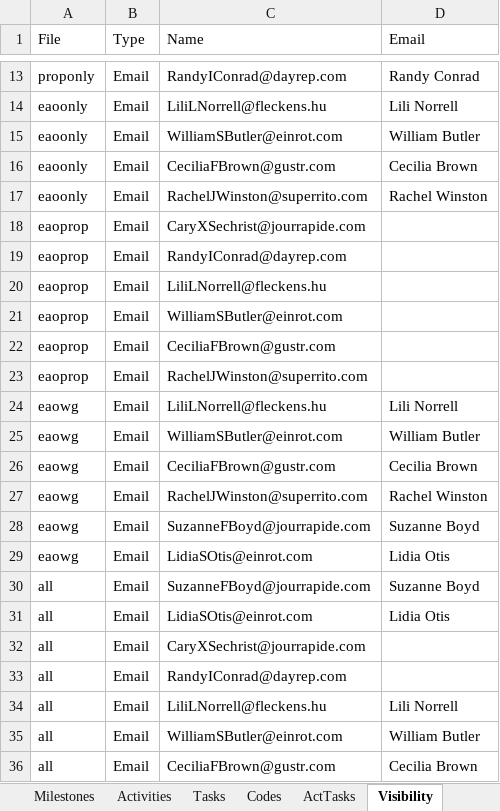
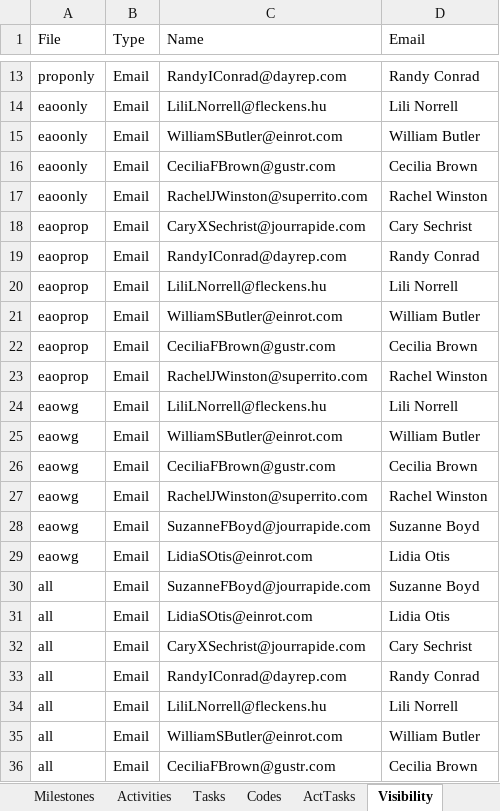
Before and after one commit to kelpisland/esm-browser, an Excel workbook: datagen/in/PrimProject.xlsm, sheet Visibility, drawn as a sheet; only a part is shown, gaps mark what is left out; values as stored, in another font and other column widths than the file's, no borders; the diff names each change by its address in the sheet, - before the commit and + after, or states it on an @@ line.

Commit message:
updates to ID, code and email addresses and partially to access/visibility, but not all

```diff
--- a/datagen/in/PrimProject.xlsm (sheet Visibility)
+++ b/datagen/in/PrimProject.xlsm (sheet Visibility)
-D18 (Email): (empty)
+D18 (Email): Cary Sechrist
-D19 (Email): (empty)
+D19 (Email): Randy Conrad
-D20 (Email): (empty)
+D20 (Email): Lili Norrell
-D21 (Email): (empty)
+D21 (Email): William Butler
-D22 (Email): (empty)
+D22 (Email): Cecilia Brown
-D23 (Email): (empty)
+D23 (Email): Rachel Winston
-D32 (Email): (empty)
+D32 (Email): Cary Sechrist
-D33 (Email): (empty)
+D33 (Email): Randy Conrad
```
Also changed, not shown: sheet tasks.csv, sheet activities.csv, sheet visibility.csv, sheet Activities, sheet milestones.csv, sheet ProjPhases, 5 more sheets, other sheet tabs, formulas that keep their value, datagen/in/ProjectData.xlsm, 17 other files.
